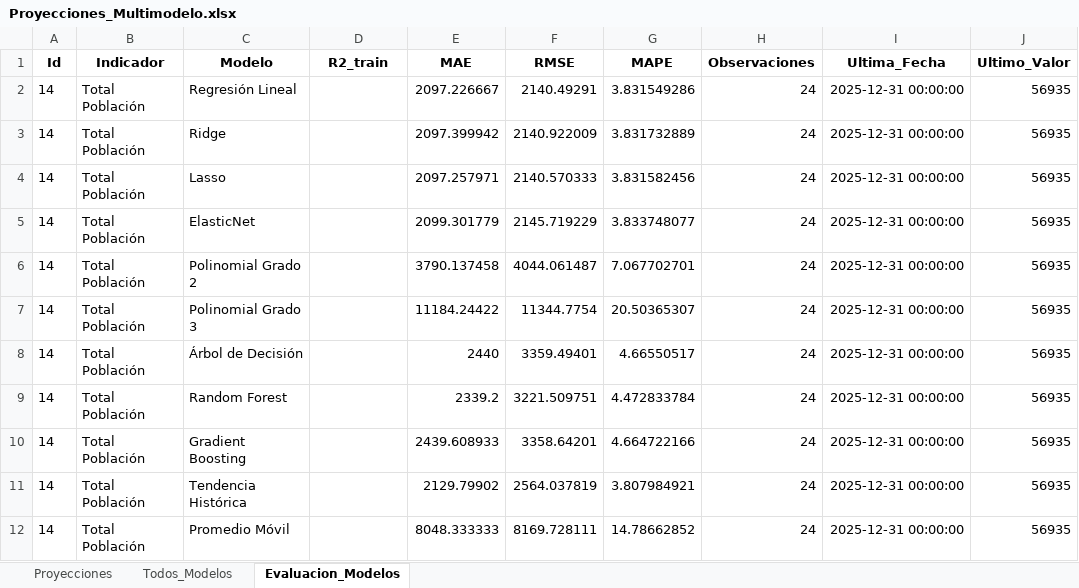
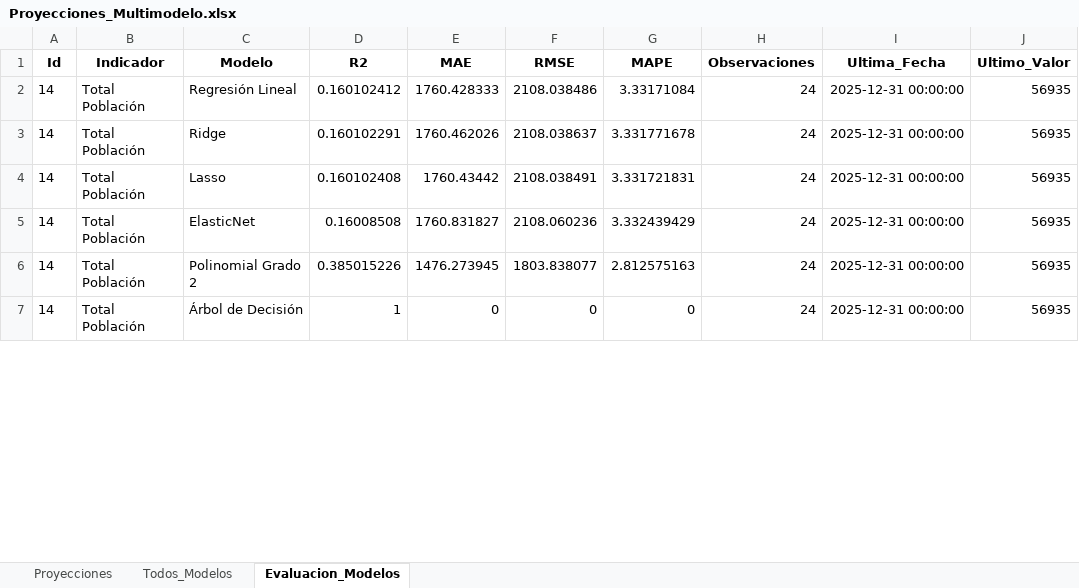
Before and after one commit to Ximena5745/Modelo_Prospectivo, an Excel workbook: Data/Proyecciones_Multimodelo.xlsx, sheet Evaluacion_Modelos, drawn as a sheet; only a part is shown; values as stored, in another font and other column widths than the file's, no borders; removed rows and columns are numbered as before the commit, all else as after; the diff covers the shown part only; the diff names each change by its address in the sheet, - before the commit and + after, or states it on an @@ line.

Commit message:
Modelos proyeccion

```diff
--- a/Data/Proyecciones_Multimodelo.xlsx (sheet Evaluacion_Modelos)
+++ b/Data/Proyecciones_Multimodelo.xlsx (sheet Evaluacion_Modelos)
-D1: R2_train
+D1: R2
-D2 (R2): (empty)
+D2 (R2): 0.160102412
-E2 (MAE): 2097.226667
+E2 (MAE): 1760.428333
-F2 (RMSE): 2140.49291
+F2 (RMSE): 2108.038486
-G2 (MAPE): 3.831549286
+G2 (MAPE): 3.33171084
-D3 (R2): (empty)
+D3 (R2): 0.160102291
-E3 (MAE): 2097.399942
+E3 (MAE): 1760.462026
-F3 (RMSE): 2140.922009
+F3 (RMSE): 2108.038637
-G3 (MAPE): 3.831732889
+G3 (MAPE): 3.331771678
-D4 (R2): (empty)
+D4 (R2): 0.160102408
-E4 (MAE): 2097.257971
+E4 (MAE): 1760.43442
-F4 (RMSE): 2140.570333
+F4 (RMSE): 2108.038491
-G4 (MAPE): 3.831582456
+G4 (MAPE): 3.331721831
-D5 (R2): (empty)
+D5 (R2): 0.16008508
-E5 (MAE): 2099.301779
+E5 (MAE): 1760.831827
-F5 (RMSE): 2145.719229
+F5 (RMSE): 2108.060236
-G5 (MAPE): 3.833748077
+G5 (MAPE): 3.332439429
-D6 (R2): (empty)
+D6 (R2): 0.385015226
-E6 (MAE): 3790.137458
+E6 (MAE): 1476.273945
-F6 (RMSE): 4044.061487
+F6 (RMSE): 1803.838077
-G6 (MAPE): 7.067702701
+G6 (MAPE): 2.812575163
-row 7: 14 | Total Población | Polinomial Grado 3 |  | 11184.24422 | 11344.7754 | 20.50365307 | 24 | 2025-12-31 00:00:00 | 56935
-D7 (R2): (empty)
+D7 (R2): 1
-E7 (MAE): 2440
+E7 (MAE): 0
-F7 (RMSE): 3359.49401
+F7 (RMSE): 0
-G7 (MAPE): 4.66550517
+G7 (MAPE): 0
-row 9: 14 | Total Población | Random Forest |  | 2339.2 | 3221.509751 | 4.472833784 | 24 | 2025-12-31 00:00:00 | 56935
-row 10: 14 | Total Población | Gradient Boosting |  | 2439.608933 | 3358.64201 | 4.664722166 | 24 | 2025-12-31 00:00:00 | 56935
-row 11: 14 | Total Población | Tendencia Histórica |  | 2129.79902 | 2564.037819 | 3.807984921 | 24 | 2025-12-31 00:00:00 | 56935
-row 12: 14 | Total Población | Promedio Móvil |  | 8048.333333 | 8169.728111 | 14.78662852 | 24 | 2025-12-31 00:00:00 | 56935
```
Also changed, not shown: other rows of this sheet, sheet Proyecciones, sheet Todos_Modelos.
